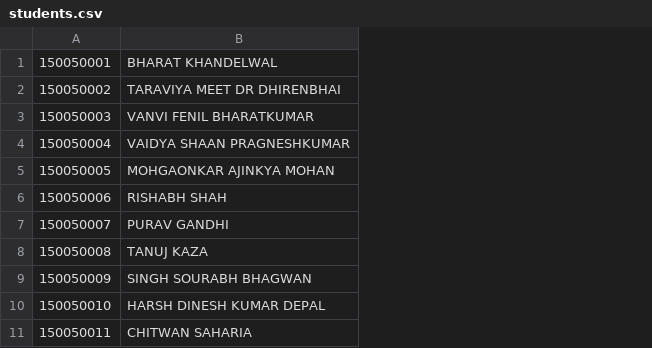
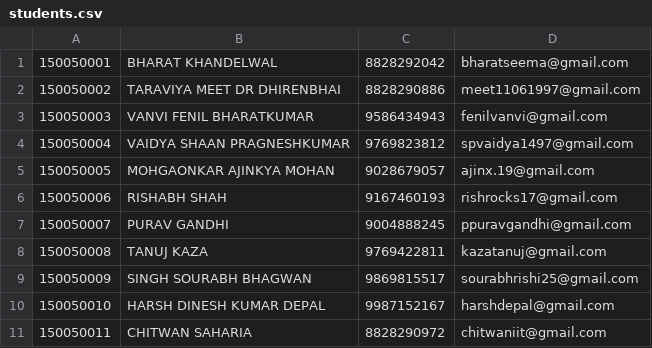
Before and after one commit to kunalmittal/feeder, a CSV file: adminApp/students.csv, drawn as a sheet; only a part is shown; the diff names each change by its address in the sheet, - before the commit and + after, or states it on an @@ line.

```diff
--- a/adminApp/students.csv
+++ b/adminApp/students.csv
+column C, rows 1-11: 8828292042 | 8828290886 | 9586434943 | 9769823812 | 9028679057 | 9167460193 | 9004888245 | 9769422811 | 9869815517 | 9987152167 | 8828290972
+column D, rows 1-11: bharatseema@gmail.com | meet11061997@gmail.com | fenilvanvi@gmail.com | spvaidya1497@gmail.com | ajinx.19@gmail.com | rishrocks17@gmail.com | ppuravgandhi@gmail.com | kazatanuj@gmail.com | sourabhrishi25@gmail.com | harshdepal@gmail.com | chitwaniit@gmail.com
```
Also changed, not shown: 3 other files.
